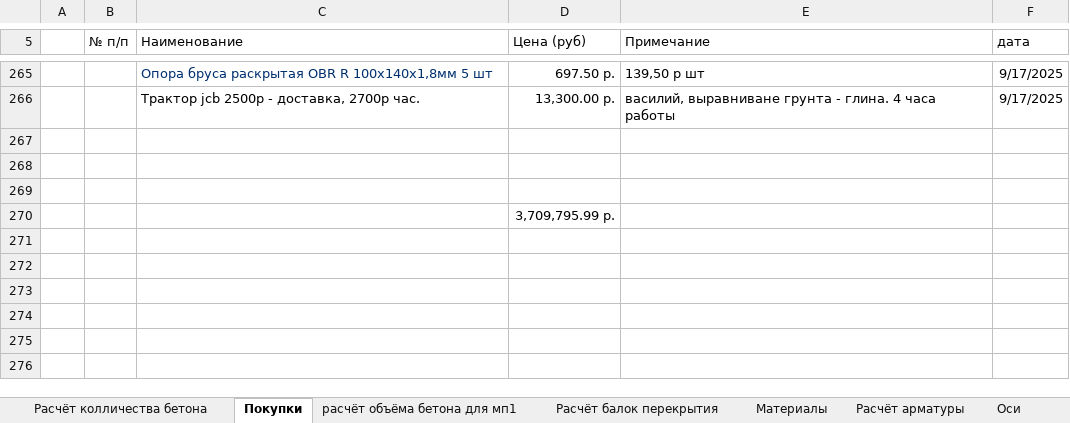
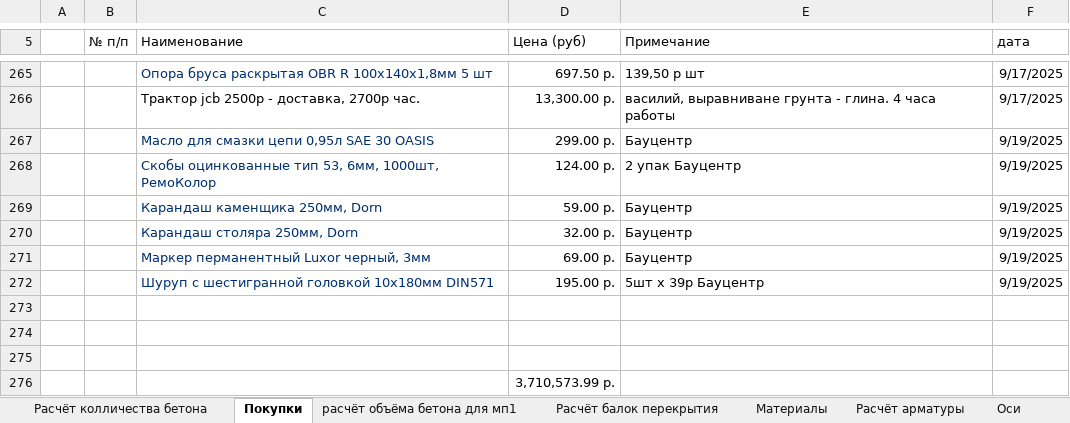
Before and after one commit to zip1982b/my_home, an Excel workbook: 6-131.xlsx, sheet Покупки, drawn as a sheet; only a part is shown, gaps mark what is left out; values as stored, in another font and other column widths than the file's, no borders; table styles not drawn; addresses are those after the commit; the diff names each change by its address in the sheet, - before the commit and + after, or states it on an @@ line.

Commit message:
добавил покупки

```diff
--- a/6-131.xlsx (sheet Покупки)
+++ b/6-131.xlsx (sheet Покупки)
+row 267:  |  | Масло для смазки цепи 0,95л SAE 30 OASIS | 299.00 р. | Бауцентр | 9/19/2025
+row 268:  |  | Скобы оцинкованные тип 53, 6мм, 1000шт, РемоКолор | 124.00 р. | 2 упак Бауцентр | 9/19/2025
+row 269:  |  | Карандаш каменщика 250мм, Dorn | 59.00 р. | Бауцентр | 9/19/2025
+row 270:  |  | Карандаш столяра 250мм, Dorn | 32.00 р. | Бауцентр | 9/19/2025
+row 271:  |  | Маркер перманентный Luxor черный, 3мм | 69.00 р. | Бауцентр | 9/19/2025
+row 272:  |  | Шуруп с шестигранной головкой 10х180мм DIN571 | 195.00 р. | 5шт х 39р Бауцентр | 9/19/2025
-D276 (Цена (руб)): 3,709,795.99 р.
+D276 (Цена (руб)): 3,710,573.99 р.
```
